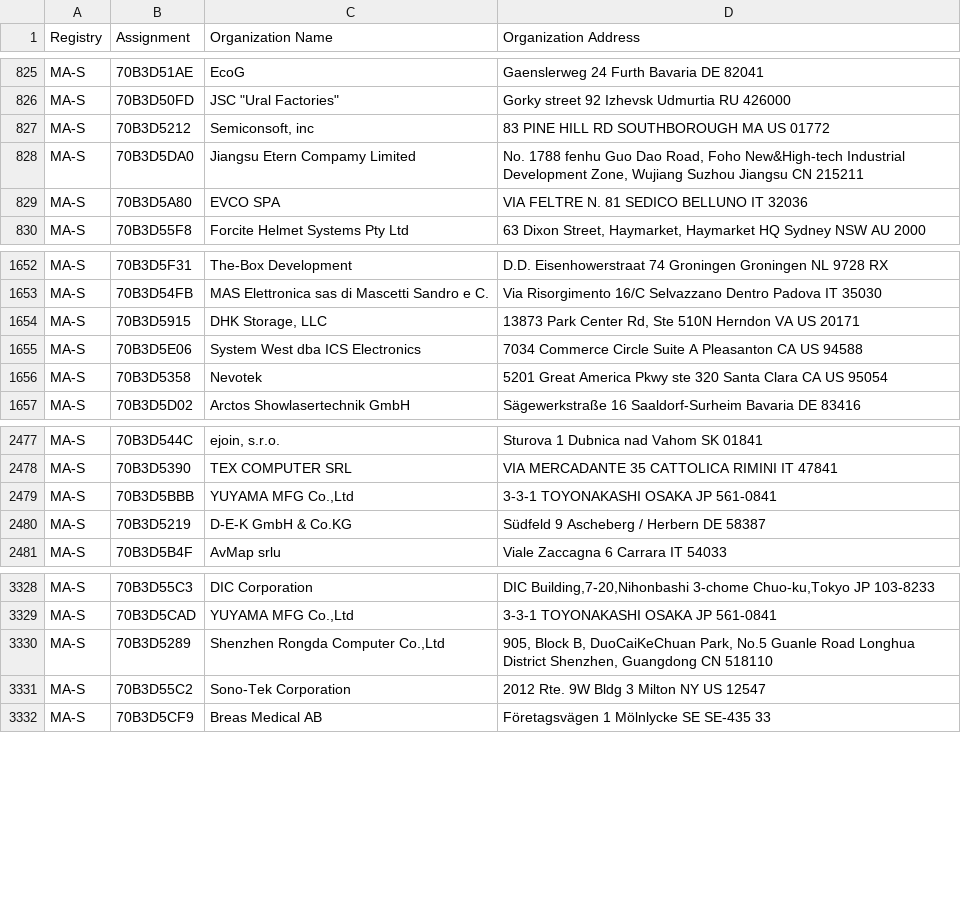
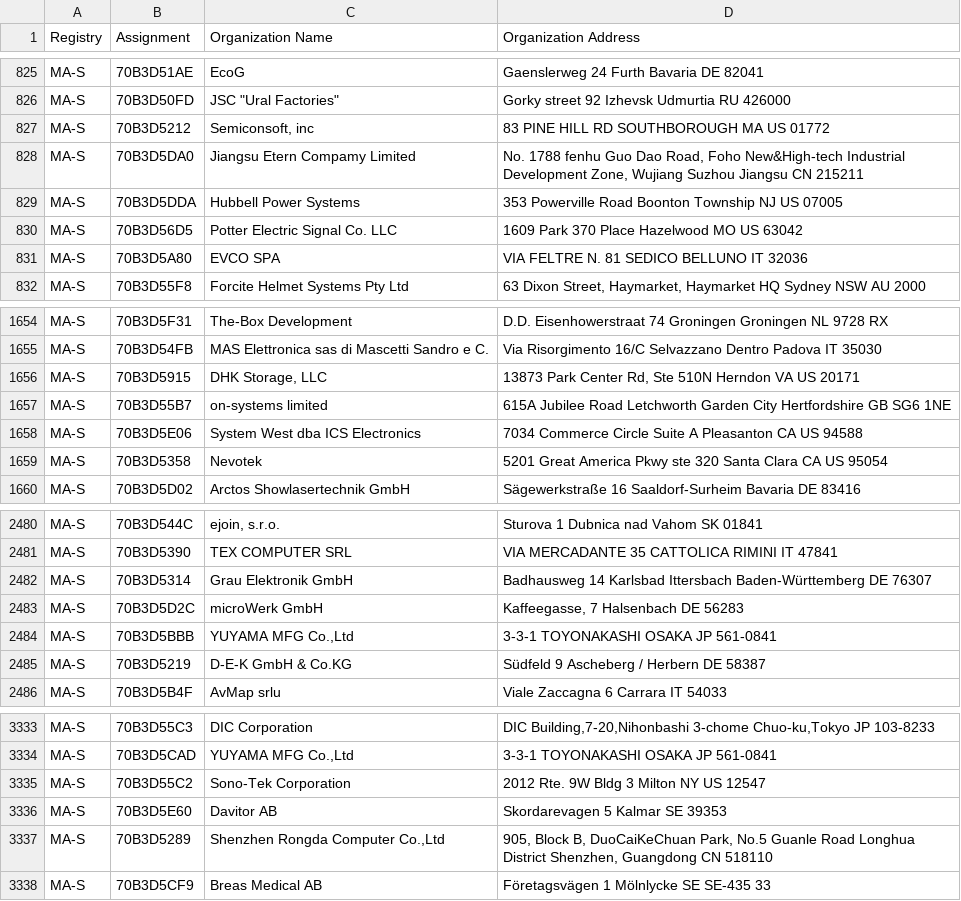
Before and after one commit to bedestall5/mac-ages, a CSV file: data/ieee/oui36.csv, drawn as a sheet; only a part is shown, gaps mark what is left out.

```diff
--- a/data/ieee/oui36.csv
+++ b/data/ieee/oui36.csv
@@ -828,2 +828,4 @@ MA-S,70B3D5212,"Semiconsoft, inc",83 PINE HILL RD SOUTHBOROUGH MA US 01772
 MA-S,70B3D5DA0,Jiangsu Etern Compamy Limited,"No. 1788 fenhu Guo Dao Road, Foho New&High-tech Industrial Development Zone, Wujiang Suzhou Jiangsu CN 215211 "
+MA-S,70B3D5DDA,Hubbell Power Systems,353 Powerville Road Boonton Township NJ US 07005
+MA-S,70B3D56D5,Potter Electric Signal Co. LLC,1609 Park 370 Place Hazelwood MO US 63042
 MA-S,70B3D5A80,EVCO SPA,VIA FELTRE N. 81 SEDICO BELLUNO IT 32036
@@ -1654,2 +1656,3 @@ MA-S,70B3D54FB,MAS Elettronica sas di Mascetti Sandro e C.,Via Risorgimento 16/C
 MA-S,70B3D5915,"DHK Storage, LLC","13873 Park Center Rd, Ste 510N Herndon VA US 20171 "
+MA-S,70B3D55B7,on-systems limited,615A Jubilee Road Letchworth Garden City Hertfordshire GB SG6 1NE
 MA-S,70B3D5E06,System West dba ICS Electronics,7034 Commerce Circle Suite A Pleasanton CA US 94588
@@ -2478,2 +2481,4 @@ MA-S,70B3D544C,"ejoin, s.r.o.",Sturova 1 Dubnica nad Vahom  SK 01841
 MA-S,70B3D5390,TEX COMPUTER SRL ,VIA MERCADANTE 35 CATTOLICA  RIMINI  IT 47841
+MA-S,70B3D5314,Grau Elektronik GmbH,Badhausweg 14 Karlsbad Ittersbach Baden-Württemberg DE 76307
+MA-S,70B3D5D2C,microWerk GmbH,"Kaffeegasse, 7 Halsenbach  DE 56283 "
 MA-S,70B3D5BBB,"YUYAMA MFG Co.,Ltd",3-3-1 TOYONAKASHI OSAKA JP 561-0841
@@ -3329,4 +3334,5 @@ MA-S,70B3D55C3,DIC Corporation,"DIC Building,7-20,Nihonbashi 3-chome Chuo-ku,Tok
 MA-S,70B3D5CAD,"YUYAMA MFG Co.,Ltd",3-3-1 TOYONAKASHI OSAKA JP 561-0841
-MA-S,70B3D5289,"Shenzhen Rongda Computer Co.,Ltd","905, Block B, DuoCaiKeChuan Park, No.5 Guanle Road Longhua District Shenzhen, Guangdong   CN 518110 "
 MA-S,70B3D55C2,Sono-Tek Corporation,2012 Rte. 9W Bldg 3 Milton NY US 12547
+MA-S,70B3D5E60,Davitor AB,Skordarevagen 5 Kalmar  SE 39353
+MA-S,70B3D5289,"Shenzhen Rongda Computer Co.,Ltd","905, Block B, DuoCaiKeChuan Park, No.5 Guanle Road Longhua District Shenzhen, Guangdong   CN 518110 "
 MA-S,70B3D5CF9,Breas Medical AB,Företagsvägen 1 Mölnlycke  SE SE-435 33
```
Also changed, not shown: data/ieee/mam.csv, 2 other files.
